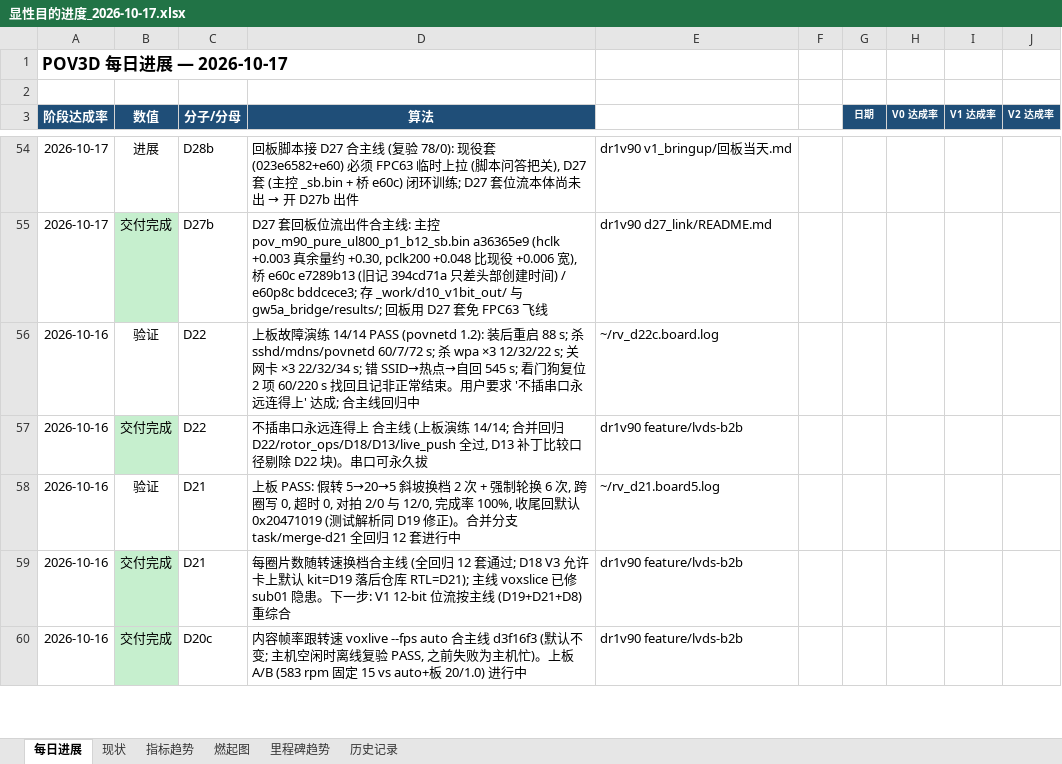
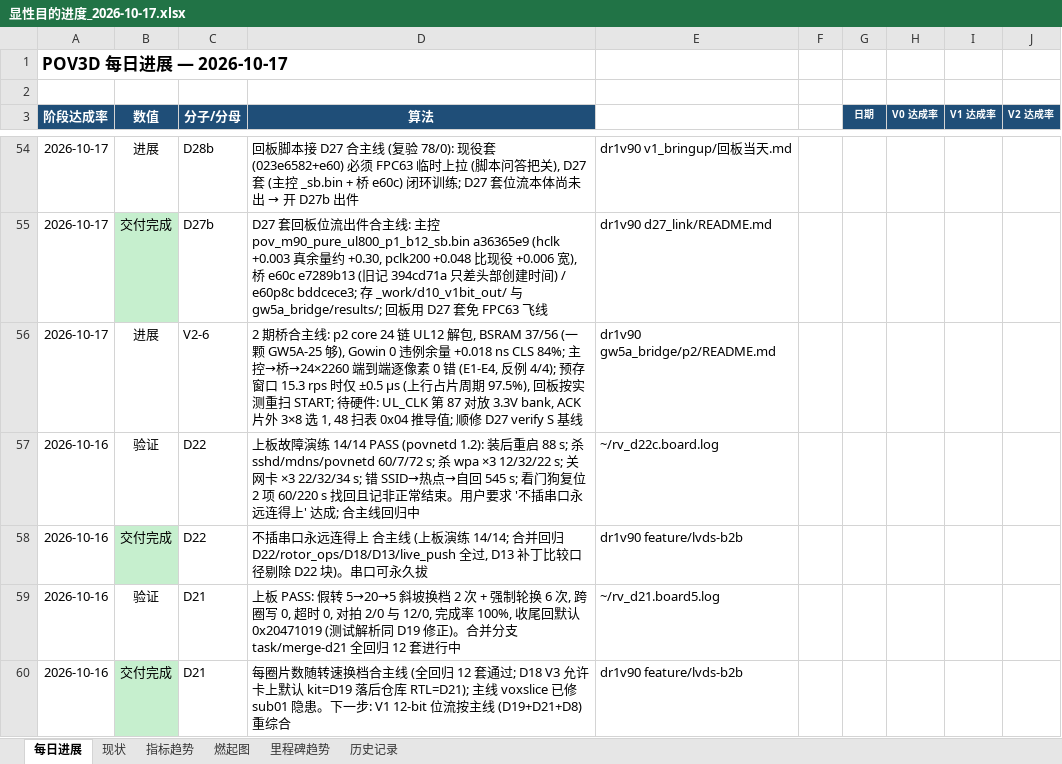
Before and after one commit to kiujkiu/zynq_pov, an Excel workbook: docs/progress/显性目的进度_2026-10-17.xlsx, sheet 每日进展, drawn as a sheet; only a part is shown, gaps mark what is left out; the shorter side is filled out with more unchanged rows; values as stored, in another font and other column widths than the file's, no borders; charts and pictures not drawn; the diff names each change by its address in the sheet, - before the commit and + after, or states it on an @@ line.

```diff
--- a/docs/progress/显性目的进度_2026-10-17.xlsx (sheet 每日进展)
+++ b/docs/progress/显性目的进度_2026-10-17.xlsx (sheet 每日进展)
+row 56: 2026-10-17 | 进展 | V2-6 | 2 期桥合主线: p2 core 24 链 UL12 解包, BSRAM 37/56 (一颗 GW5A-25 够), Gowin 0 违例余量 +0.018 ns CLS 84%; 主控→桥→24×2260 端到端逐像素 0 错 (E1-E4, 反例 4/4); 预存窗口 15.3 rps 时仅 ±0.5 µs (上行占片周期 97.5%), 回板按实测重扫 START; 待硬件: UL_CLK 第 87 对放 3.3V bank, ACK 片外 3×8 选 1, 48 扫表 0x04 推导值; 顺修 D27 verify S 基线 | dr1v90 gw5a_bridge/p2/README.md
```
Also changed, not shown: 5 other files.
